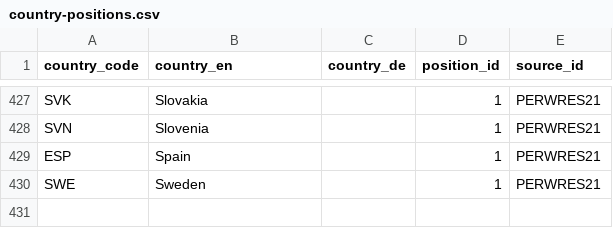
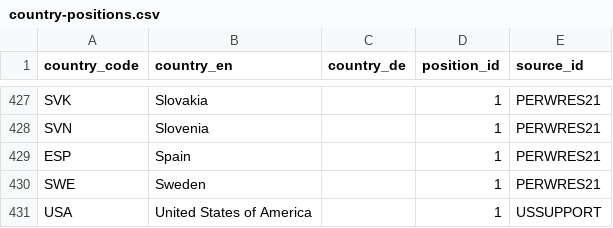
Before and after one commit to WWF-Deutschland/plastic-navigator, a CSV file: data/layers/policy/country-positions.csv, drawn as a sheet; only a part is shown, gaps mark what is left out; the diff names each change by its address in the sheet, - before the commit and + after, or states it on an @@ line.

Commit message:
Update US support statement Nov 21
Statement by US Secretary of State Antony Blinken during his visit in Kenya

```diff
--- a/data/layers/policy/country-positions.csv
+++ b/data/layers/policy/country-positions.csv
+row 431: USA | United States of America |  | 1 | USSUPPORT
```
